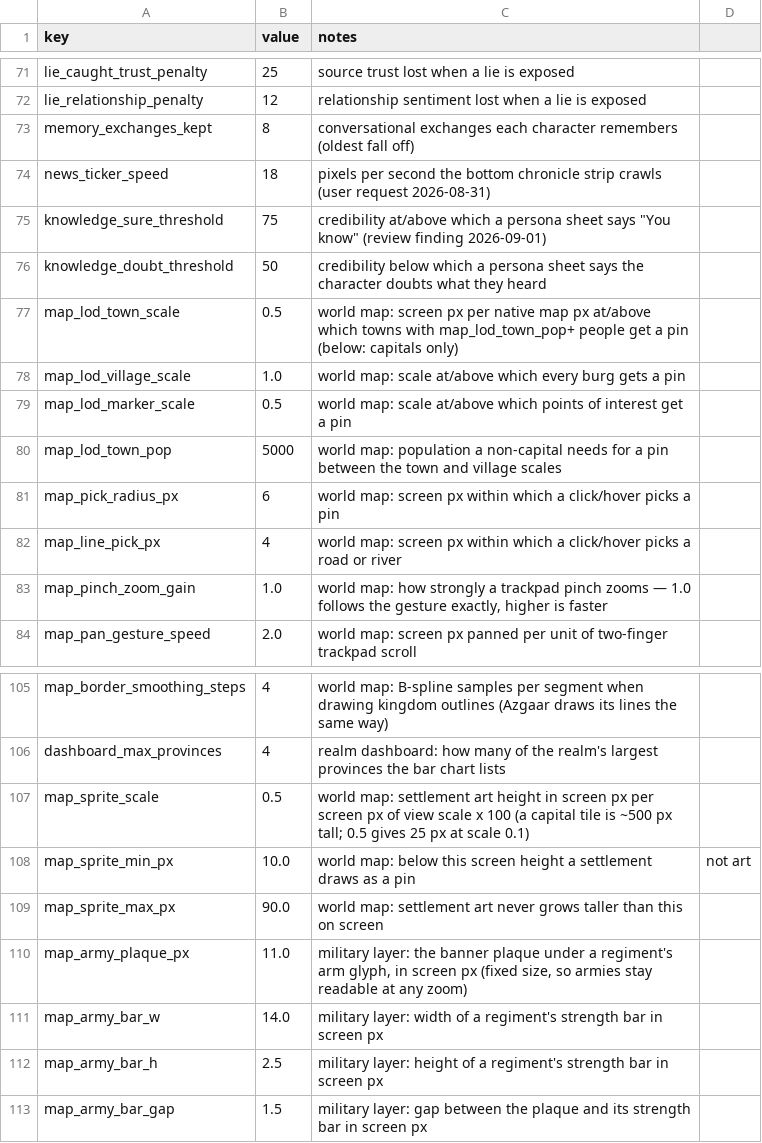
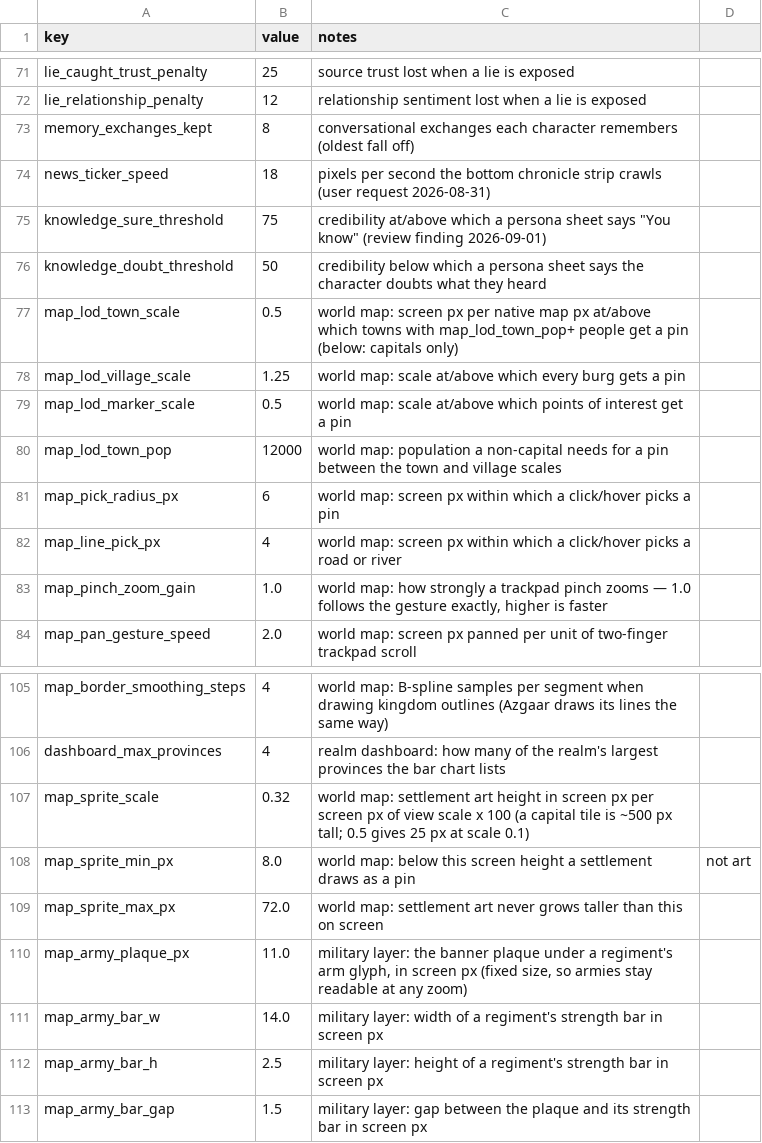
Before and after one commit to samuelzhang1201/game_design, a CSV file: data/balance.csv, drawn as a sheet; only a part is shown, gaps mark what is left out.

```diff
--- a/data/balance.csv
+++ b/data/balance.csv
@@ -77,5 +77,5 @@ knowledge_doubt_threshold,50,credibility below which a persona sheet says the ch
 map_lod_town_scale,0.5,world map: screen px per native map px at/above which towns with map_lod_town_pop+ people get a pin (below: capitals only)
-map_lod_village_scale,1.0,world map: scale at/above which every burg gets a pin
+map_lod_village_scale,1.25,world map: scale at/above which every burg gets a pin
 map_lod_marker_scale,0.5,world map: scale at/above which points of interest get a pin
-map_lod_town_pop,5000,world map: population a non-capital needs for a pin between the town and village scales
+map_lod_town_pop,12000,world map: population a non-capital needs for a pin between the town and village scales
 map_pick_radius_px,6,world map: screen px within which a click/hover picks a pin
@@ -106,5 +106,5 @@ map_border_smoothing_steps,4,world map: B-spline samples per segment when drawin
 dashboard_max_provinces,4,realm dashboard: how many of the realm's largest provinces the bar chart lists
-map_sprite_scale,0.5,world map: settlement art height in screen px per screen px of view scale x 100 (a capital tile is ~500 px tall; 0.5 gives 25 px at scale 0.1)
-map_sprite_min_px,10.0,world map: below this screen height a settlement draws as a pin, not art
-map_sprite_max_px,90.0,world map: settlement art never grows taller than this on screen
+map_sprite_scale,0.32,world map: settlement art height in screen px per screen px of view scale x 100 (a capital tile is ~500 px tall; 0.5 gives 25 px at scale 0.1)
+map_sprite_min_px,8.0,world map: below this screen height a settlement draws as a pin, not art
+map_sprite_max_px,72.0,world map: settlement art never grows taller than this on screen
 map_army_plaque_px,11.0,"military layer: the banner plaque under a regiment's arm glyph, in screen px (fixed size, so armies stay readable at any zoom)"
```
